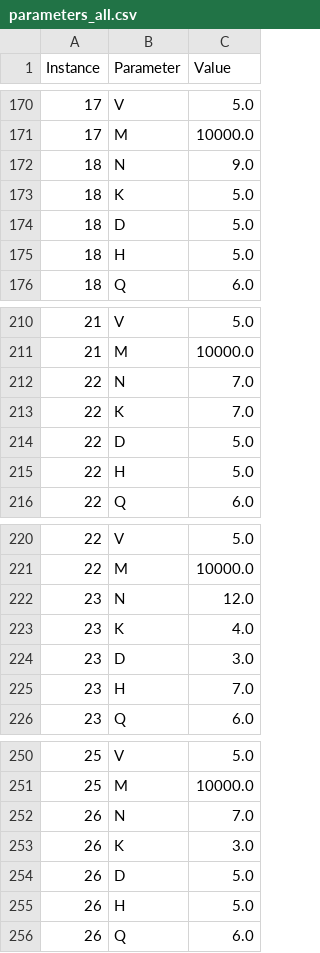
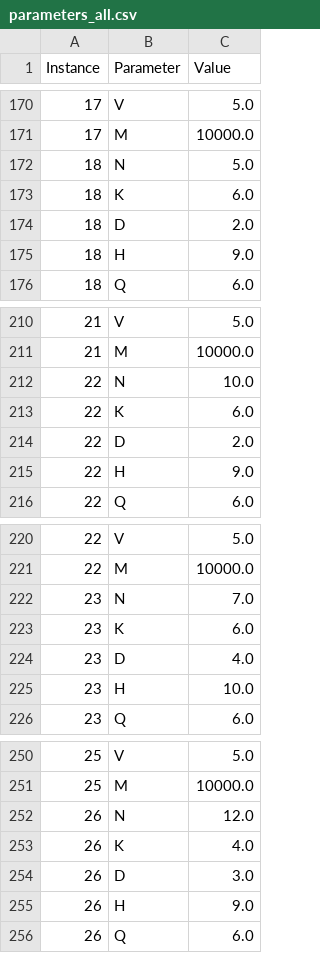
Before and after one commit to zay875/Algo_genetique, a CSV file: instances_v3/parameters_all.csv, drawn as a sheet; only a part is shown, gaps mark what is left out; the diff covers the shown part only.

```diff
--- a/instances_v3/parameters_all.csv
+++ b/instances_v3/parameters_all.csv
@@ -171,6 +171,6 @@ Instance,Parameter,Value
 17,M,10000.0
-18,N,9.0
-18,K,5.0
-18,D,5.0
-18,H,5.0
+18,N,5.0
+18,K,6.0
+18,D,2.0
+18,H,9.0
 18,Q,6.0
@@ -211,6 +211,6 @@ Instance,Parameter,Value
 21,M,10000.0
-22,N,7.0
-22,K,7.0
-22,D,5.0
-22,H,5.0
+22,N,10.0
+22,K,6.0
+22,D,2.0
+22,H,9.0
 22,Q,6.0
@@ -221,6 +221,6 @@ Instance,Parameter,Value
 22,M,10000.0
-23,N,12.0
-23,K,4.0
-23,D,3.0
-23,H,7.0
+23,N,7.0
+23,K,6.0
+23,D,4.0
+23,H,10.0
 23,Q,6.0
@@ -251,6 +251,6 @@ Instance,Parameter,Value
 25,M,10000.0
-26,N,7.0
-26,K,3.0
-26,D,5.0
-26,H,5.0
+26,N,12.0
+26,K,4.0
+26,D,3.0
+26,H,9.0
 26,Q,6.0
```
Also changed, not shown: 28 edited cells elsewhere in this file, instances_v3/containers_all.csv, instances_v3/docks_all.csv, 10 other files.
